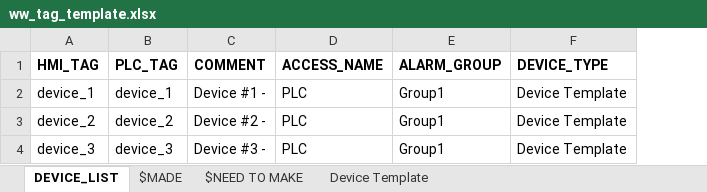
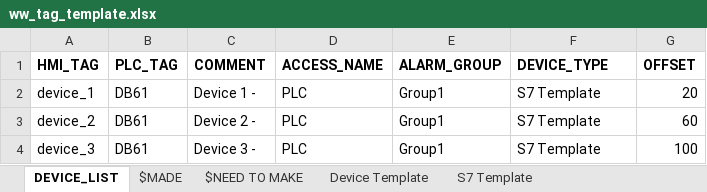
Before and after one commit to bigz-git/wwtags, an Excel workbook: ww_tag_template.xlsx, sheet DEVICE_LIST, drawn as a sheet; values as stored, in another font and other column widths than the file's, no borders; the diff names each change by its address in the sheet, - before the commit and + after, or states it on an @@ line.

Commit message:
add OFFSET column support for Step 7 PLC addressing
- Add optional OFFSET column to DEVICE_LIST
- Support OFFSET+N arithmetic notation in templates for byte-addressed types (BOOL, INT, REAL, etc.)
- --force flag added but disabled (commented out)
- Update tag template workbook

```diff
--- a/ww_tag_template.xlsx (sheet DEVICE_LIST)
+++ b/ww_tag_template.xlsx (sheet DEVICE_LIST)
+sheet tab: S7 Template
+column G (OFFSET), rows 2-4: 20 | 60 | 100
-B2 (PLC_TAG): device_1
+B2 (PLC_TAG): DB61
-C2 (COMMENT): Device #1 -
+C2 (COMMENT): Device 1 -
-F2:F4 (DEVICE_TYPE): Device Template
+F2:F4 (DEVICE_TYPE): S7 Template
-B3 (PLC_TAG): device_2
+B3 (PLC_TAG): DB61
-C3 (COMMENT): Device #2 -
+C3 (COMMENT): Device 2 -
-B4 (PLC_TAG): device_3
+B4 (PLC_TAG): DB61
-C4 (COMMENT): Device #3 -
+C4 (COMMENT): Device 3 -
```
Also changed, not shown: 5 other files.
